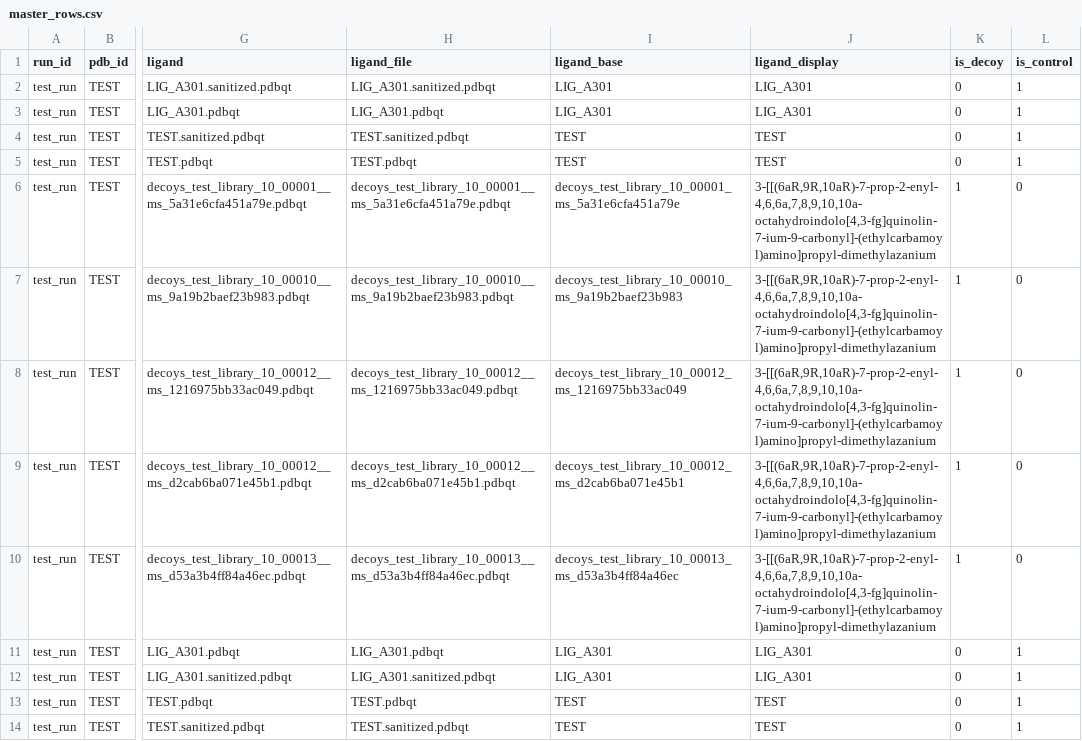
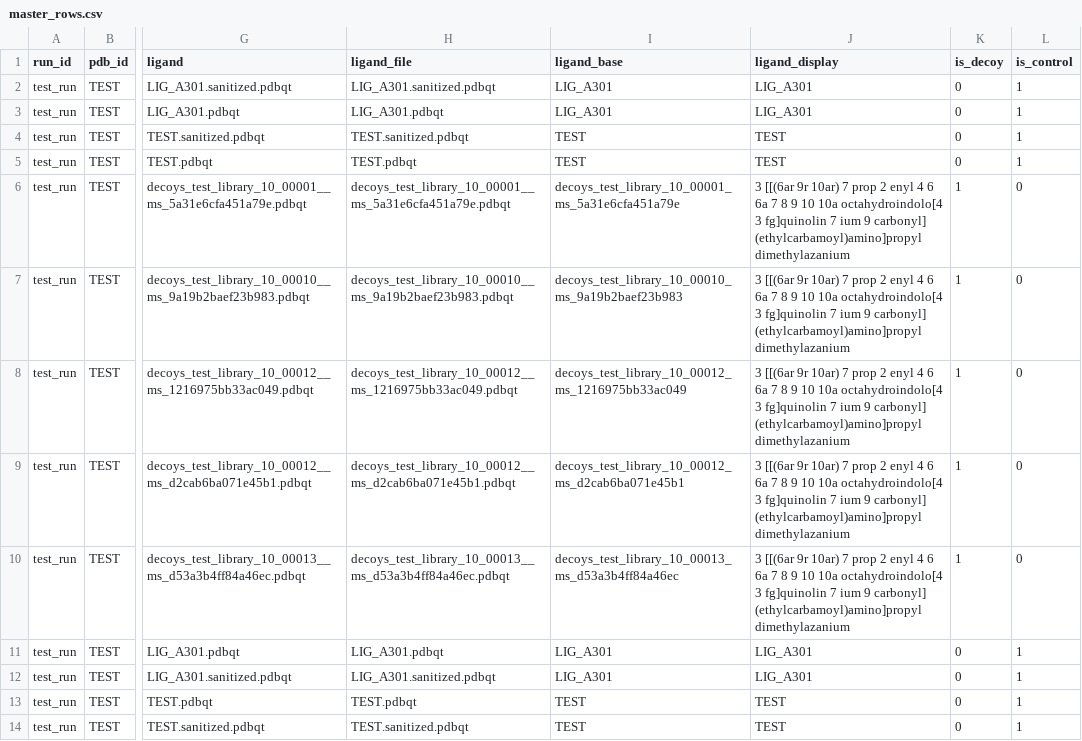
Before and after one commit to VSAtlas/Protein-Atlas, a CSV file: data/test_run/master_rows.csv, drawn as a sheet; only a part is shown, gaps mark what is left out; the diff covers the shown part only; the diff names each change by its address in the sheet, - before the commit and + after, or states it on an @@ line.

```diff
--- a/data/test_run/master_rows.csv
+++ b/data/test_run/master_rows.csv
-J6:J10 (ligand_display): 3-[[(6aR,9R,10aR)-7-prop-2-enyl-4,6,6a,7,8,9,10,10a-octahydroindolo[4,3-fg]quinolin-7-ium-9-carbonyl]-(ethylcarbamoyl)amino]propyl-dimethylazanium
+J6:J10 (ligand_display): 3 [[(6ar 9r 10ar) 7 prop 2 enyl 4 6 6a 7 8 9 10 10a octahydroindolo[4 3 fg]quinolin 7 ium 9 carbonyl] (ethylcarbamoyl)amino]propyl dimethylazanium
```
Also changed, not shown: 5 edited cells elsewhere in this file, 17 other files.
